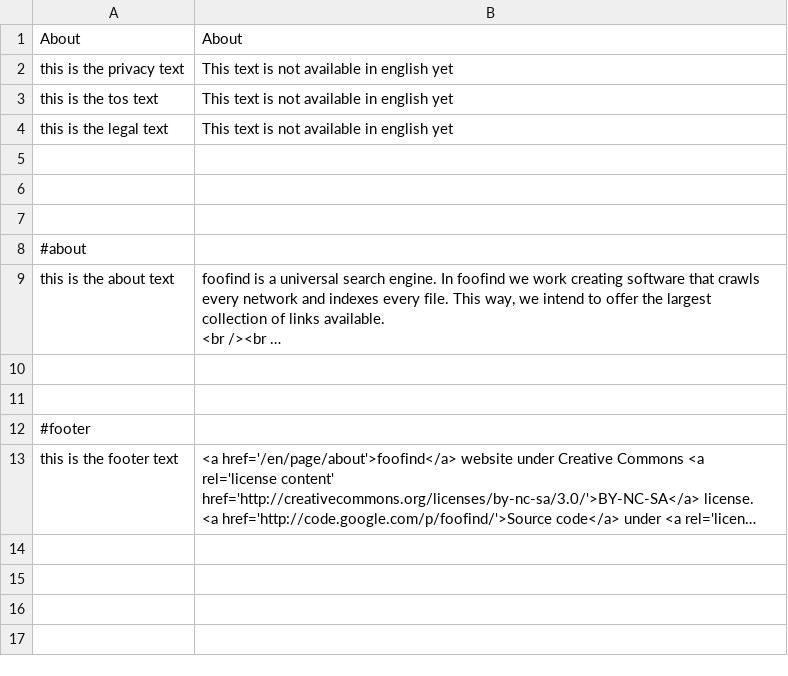
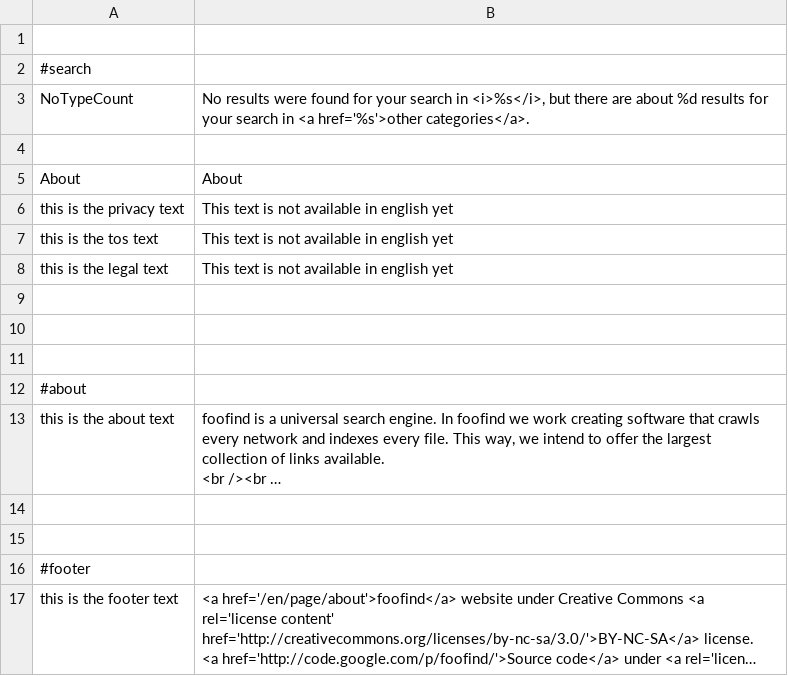
Before and after one commit to Weej1/foofind, a CSV file: application/lang/source-en.csv, drawn as a sheet; long unchanged cells end in ….

```diff
--- a/application/lang/source-en.csv
+++ b/application/lang/source-en.csv
@@ -1 +1,5 @@
+
+#search
+"NoTypeCount";"No results were found for your search in <i>%s</i>, but there are about %d results for your search in <a href='%s'>other categories</a>."
+
 "About";"About"
```
Also changed, not shown: application/lang/source-es.csv, 2 other files.
